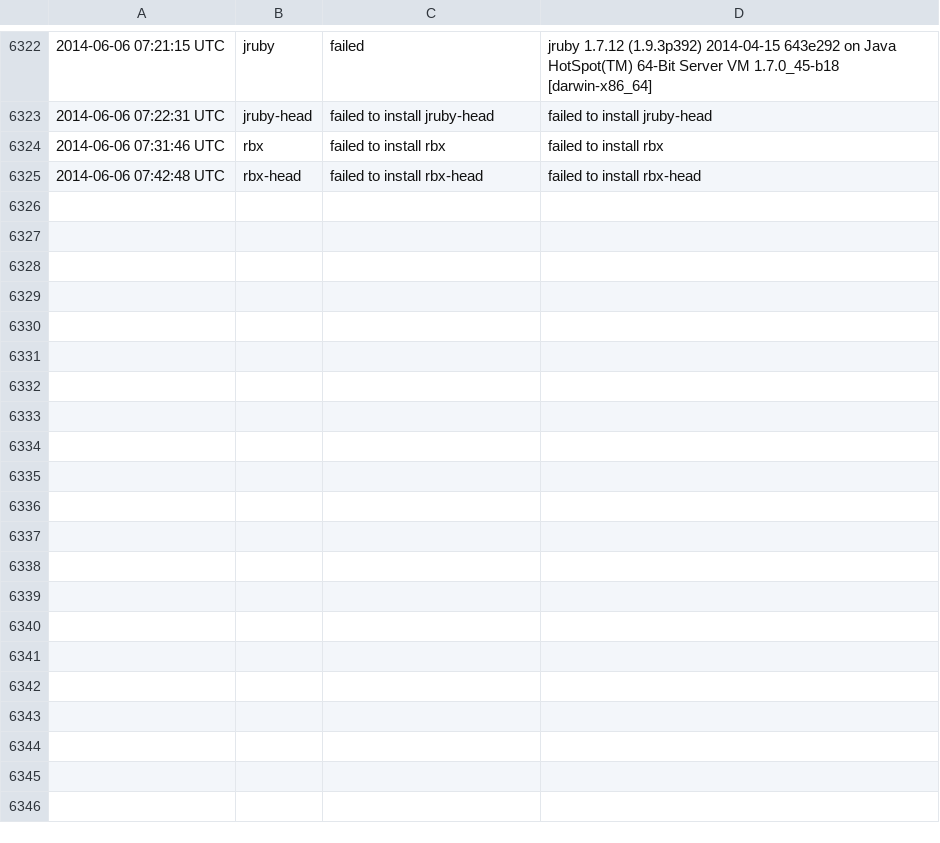
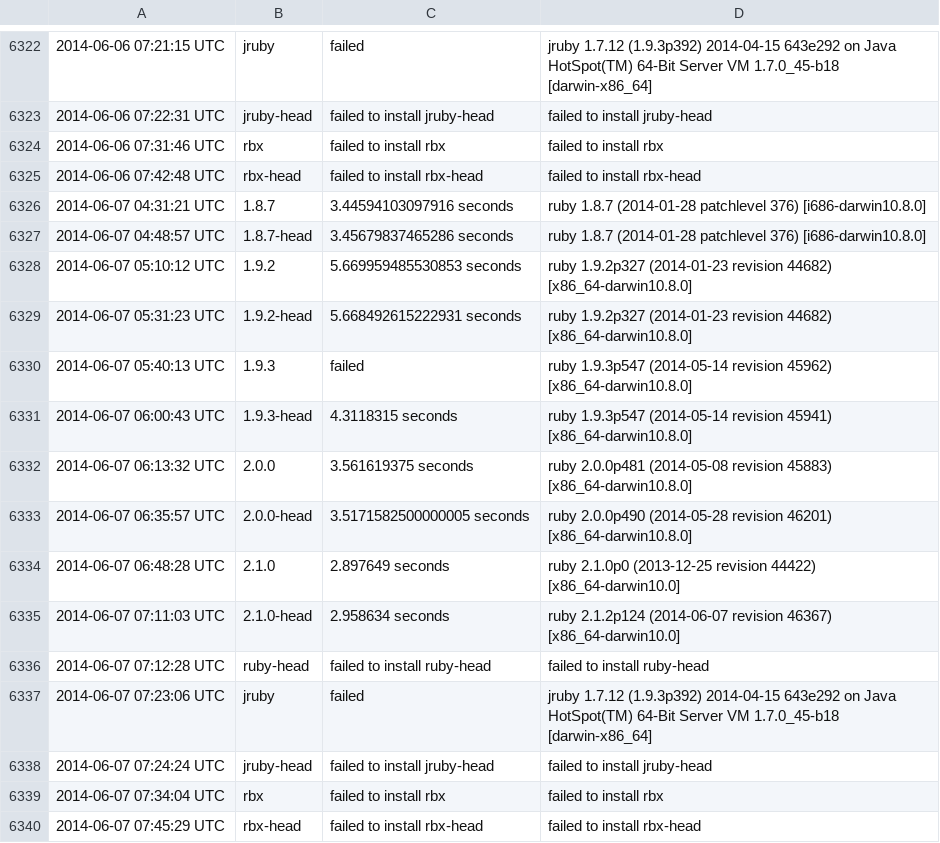
Before and after one commit to brianhempel/isrubyfastyet, a TSV file: results/rails_startup_time_results.tsv, drawn as a sheet; only a part is shown, gaps mark what is left out.

```diff
--- a/results/rails_startup_time_results.tsv
+++ b/results/rails_startup_time_results.tsv
@@ -6325 +6325,16 @@
 2014-06-06 07:42:48 UTC	rbx-head	failed to install rbx-head	failed to install rbx-head
+2014-06-07 04:31:21 UTC	1.8.7	3.44594103097916 seconds	ruby 1.8.7 (2014-01-28 patchlevel 376) [i686-darwin10.8.0]
+2014-06-07 04:48:57 UTC	1.8.7-head	3.45679837465286 seconds	ruby 1.8.7 (2014-01-28 patchlevel 376) [i686-darwin10.8.0]
+2014-06-07 05:10:12 UTC	1.9.2	5.669959485530853 seconds	ruby 1.9.2p327 (2014-01-23 revision 44682) [x86_64-darwin10.8.0]
+2014-06-07 05:31:23 UTC	1.9.2-head	5.668492615222931 seconds	ruby 1.9.2p327 (2014-01-23 revision 44682) [x86_64-darwin10.8.0]
+2014-06-07 05:40:13 UTC	1.9.3	failed	ruby 1.9.3p547 (2014-05-14 revision 45962) [x86_64-darwin10.8.0]
+2014-06-07 06:00:43 UTC	1.9.3-head	4.3118315 seconds	ruby 1.9.3p547 (2014-05-14 revision 45941) [x86_64-darwin10.8.0]
+2014-06-07 06:13:32 UTC	2.0.0	3.561619375 seconds	ruby 2.0.0p481 (2014-05-08 revision 45883) [x86_64-darwin10.8.0]
+2014-06-07 06:35:57 UTC	2.0.0-head	3.5171582500000005 seconds	ruby 2.0.0p490 (2014-05-28 revision 46201) [x86_64-darwin10.8.0]
+2014-06-07 06:48:28 UTC	2.1.0	2.897649 seconds	ruby 2.1.0p0 (2013-12-25 revision 44422) [x86_64-darwin10.0]
+2014-06-07 07:11:03 UTC	2.1.0-head	2.958634 seconds	ruby 2.1.2p124 (2014-06-07 revision 46367) [x86_64-darwin10.0]
+2014-06-07 07:12:28 UTC	ruby-head	failed to install ruby-head	failed to install ruby-head
+2014-06-07 07:23:06 UTC	jruby	failed	jruby 1.7.12 (1.9.3p392) 2014-04-15 643e292 on Java HotSpot(TM) 64-Bit Server VM 1.7.0_45-b18 [darwin-x86_64]
+2014-06-07 07:24:24 UTC	jruby-head	failed to install jruby-head	failed to install jruby-head
+2014-06-07 07:34:04 UTC	rbx	failed to install rbx	failed to install rbx
+2014-06-07 07:45:29 UTC	rbx-head	failed to install rbx-head	failed to install rbx-head
```
Also changed, not shown: results/rails_memory_usage_results.tsv, results/rails_requests_per_second_results.tsv, 1 other file.
